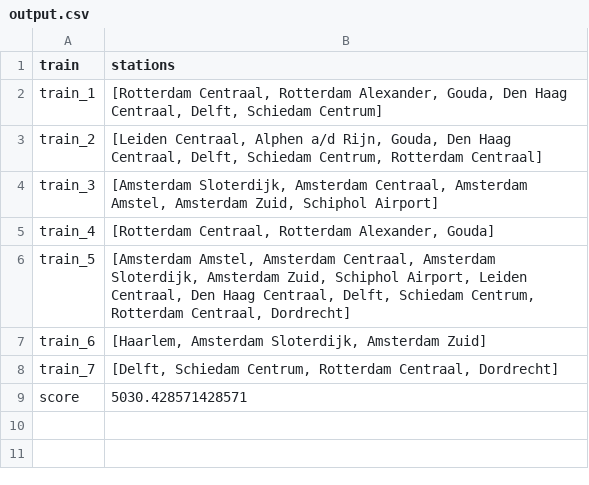
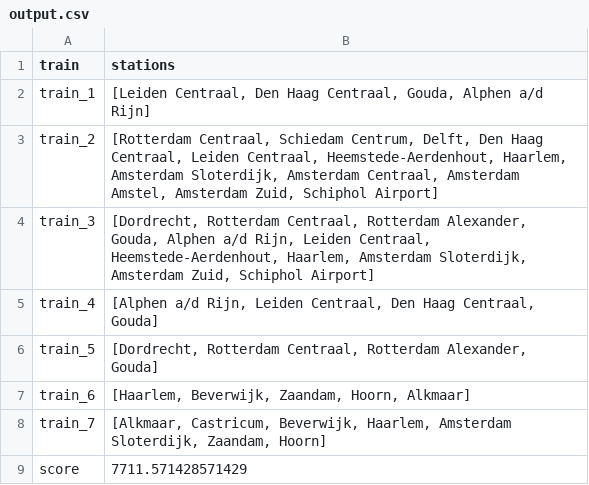
Before and after one commit to Jeteliens/RailNL, a CSV file: output.csv, drawn as a sheet.

Commit message:
ridden_stations list added

```diff
--- a/output.csv
+++ b/output.csv
@@ -1,9 +1,9 @@
 train,stations
-train_1,"[Rotterdam Centraal, Rotterdam Alexander, Gouda, Den Haag Centraal, Delft, Schiedam Centrum]"
-train_2,"[Leiden Centraal, Alphen a/d Rijn, Gouda, Den Haag Centraal, Delft, Schiedam Centrum, Rotterdam Centraal]"
-train_3,"[Amsterdam Sloterdijk, Amsterdam Centraal, Amsterdam Amstel, Amsterdam Zuid, Schiphol Airport]"
-train_4,"[Rotterdam Centraal, Rotterdam Alexander, Gouda]"
-train_5,"[Amsterdam Amstel, Amsterdam Centraal, Amsterdam Sloterdijk, Amsterdam Zuid, Schiphol Airport, Leiden Centraal, Den Haag Centraal, Delft, Schiedam Centrum, Rotterdam Centraal, Dordrecht]"
-train_6,"[Haarlem, Amsterdam Sloterdijk, Amsterdam Zuid]"
-train_7,"[Delft, Schiedam Centrum, Rotterdam Centraal, Dordrecht]"
-score,5030.428571428571
+train_1,"[Leiden Centraal, Den Haag Centraal, Gouda, Alphen a/d Rijn]"
+train_2,"[Rotterdam Centraal, Schiedam Centrum, Delft, Den Haag Centraal, Leiden Centraal, Heemstede-Aerdenhout, Haarlem, Amsterdam Sloterdijk, Amsterdam Centraal, Amsterdam Amstel, Amsterdam Zuid, Schiphol Airport]"
+train_3,"[Dordrecht, Rotterdam Centraal, Rotterdam Alexander, Gouda, Alphen a/d Rijn, Leiden Centraal, Heemstede-Aerdenhout, Haarlem, Amsterdam Sloterdijk, Amsterdam Zuid, Schiphol Airport]"
+train_4,"[Alphen a/d Rijn, Leiden Centraal, Den Haag Centraal, Gouda]"
+train_5,"[Dordrecht, Rotterdam Centraal, Rotterdam Alexander, Gouda]"
+train_6,"[Haarlem, Beverwijk, Zaandam, Hoorn, Alkmaar]"
+train_7,"[Alkmaar, Castricum, Beverwijk, Haarlem, Amsterdam Sloterdijk, Zaandam, Hoorn]"
+score,7711.571428571429
```
Also changed, not shown: 1 other file.
